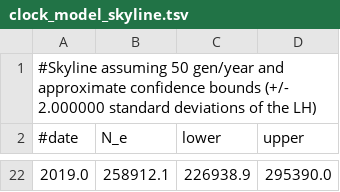
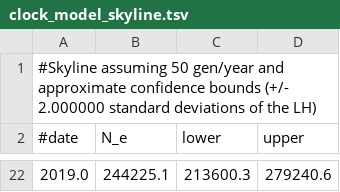
Before and after one commit to ktmeaton/plague-phylogeography-projects, a TSV file: main/clock/all/chromosome_filter5/clock_model_skyline.tsv, drawn as a sheet; only a part is shown, gaps mark what is left out; the diff covers the shown part only.

```diff
--- a/main/clock/all/chromosome_filter5/clock_model_skyline.tsv
+++ b/main/clock/all/chromosome_filter5/clock_model_skyline.tsv
@@ -22 +22 @@
-2019.0	258912.1	226938.9	295390.0
+2019.0	244225.1	213600.3	279240.6
```
Also changed, not shown: 19 added rows and 19 removed rows elsewhere in this file, main/clock/all/chromosome_filter5/clock_model.tsv, 18 other files.
